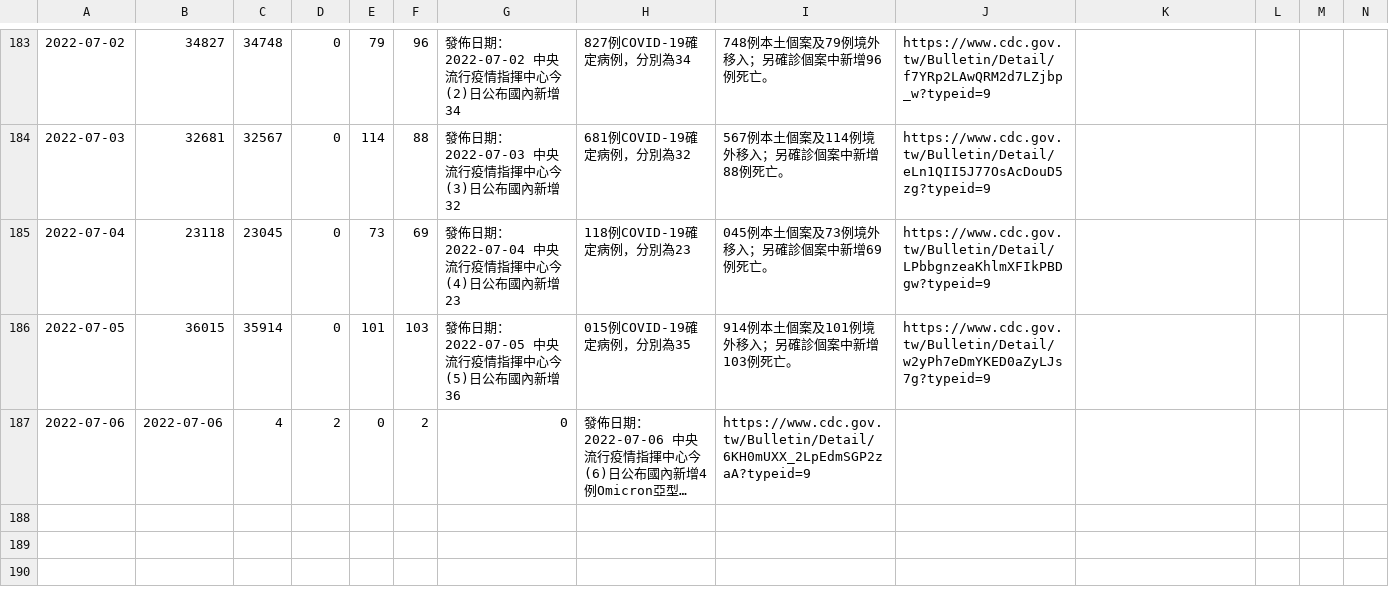
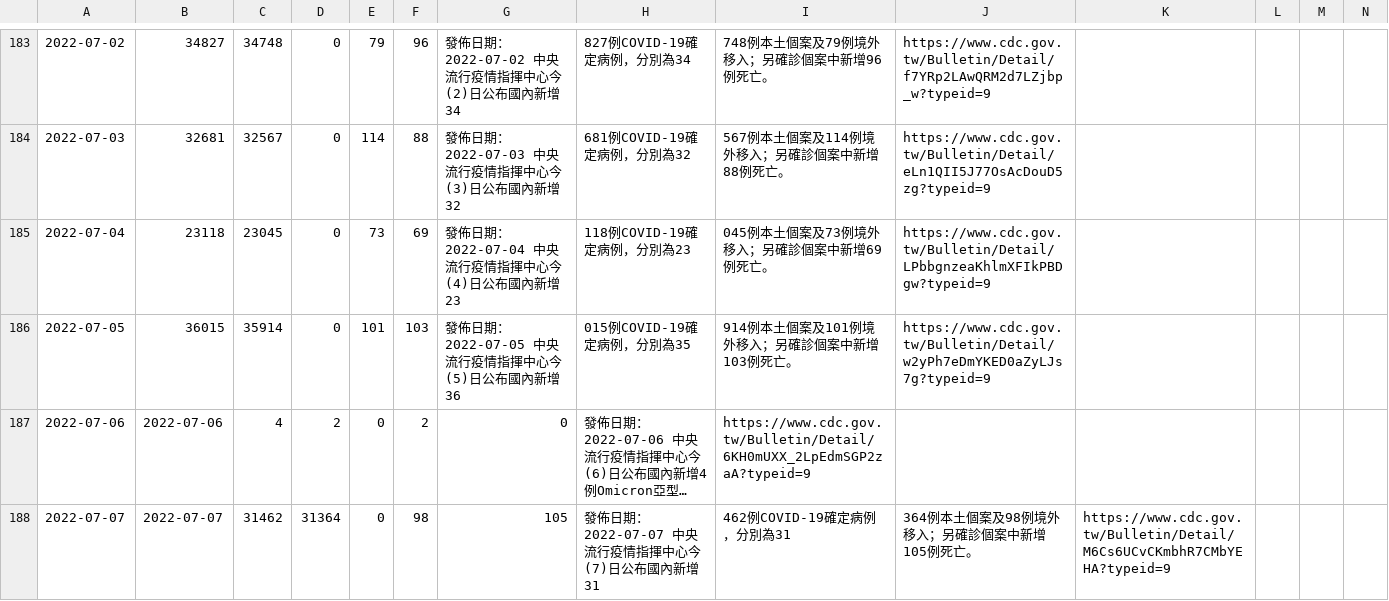
Before and after one commit to pankpan/twcdcnews, a CSV file: data/2022.csv, drawn as a sheet; only a part is shown, gaps mark what is left out; long unchanged cells end in …; rows hold the shown columns only; the diff names each change by its address in the sheet, - before the commit and + after, or states it on an @@ line.

Commit message:
add 20220707 data

```diff
--- a/data/2022.csv
+++ b/data/2022.csv
+row 188: 2022-07-07 | 2022-07-07 | 31462 | 31364 | 0 | 98 | 105 | 發佈日期：2022-07-07 中央流行疫情指揮中心今(7)日公布國內新增31 | 462例COVID-19確定病例，分別為31 | 364例本土個案及98例境外移入；另確診個案中新增105例死亡。 | https://www.cdc.gov.tw/Bulletin/Detail/M6Cs6UCvCKmbhR7CMbYEHA?typeid=9
```
Also changed, not shown: 2 other files.
